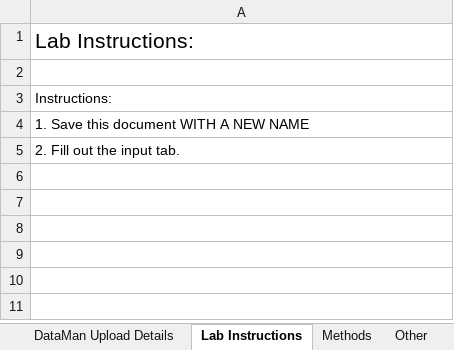
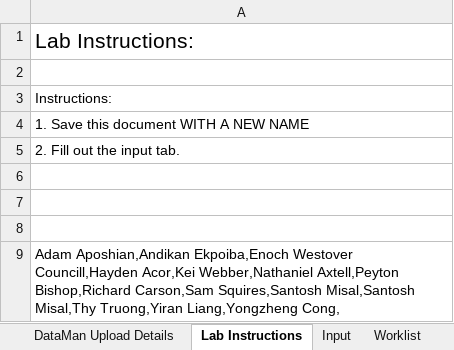
Before and after one commit to samuelpayne/DataManagement, an Excel workbook: DataMan/Records/static/download-template-Kelly.xlsx, sheet Lab Instructions, drawn as a sheet; values as stored, in another font and other column widths than the file's, no borders; the diff names each change by its address in the sheet, - before the commit and + after, or states it on an @@ line.

```diff
--- a/DataMan/Records/static/download-template-Kelly.xlsx (sheet Lab Instructions)
+++ b/DataMan/Records/static/download-template-Kelly.xlsx (sheet Lab Instructions)
+row 6: (empty)
+row 7: (empty)
+row 8: (empty)
+row 9: Adam Aposhian,Andikan Ekpoiba,Enoch Westover Councill,Hayden Acor,Kei Webber,Nathaniel Axtell,Peyton Bishop,Richard Carson,Sam Squires,Santosh Misal,Santosh Misal,Thy Truong,Yiran Liang,Yongzheng Cong,
```
Also changed, not shown: sheet Input, sheet Other, sheet Methods, sheet Worklist, other sheet tabs, formulas that keep their value, DataMan/Records/static/download-template-Price.xlsx, DataMan/Records/static/download-template.xlsx, 14 other files.
